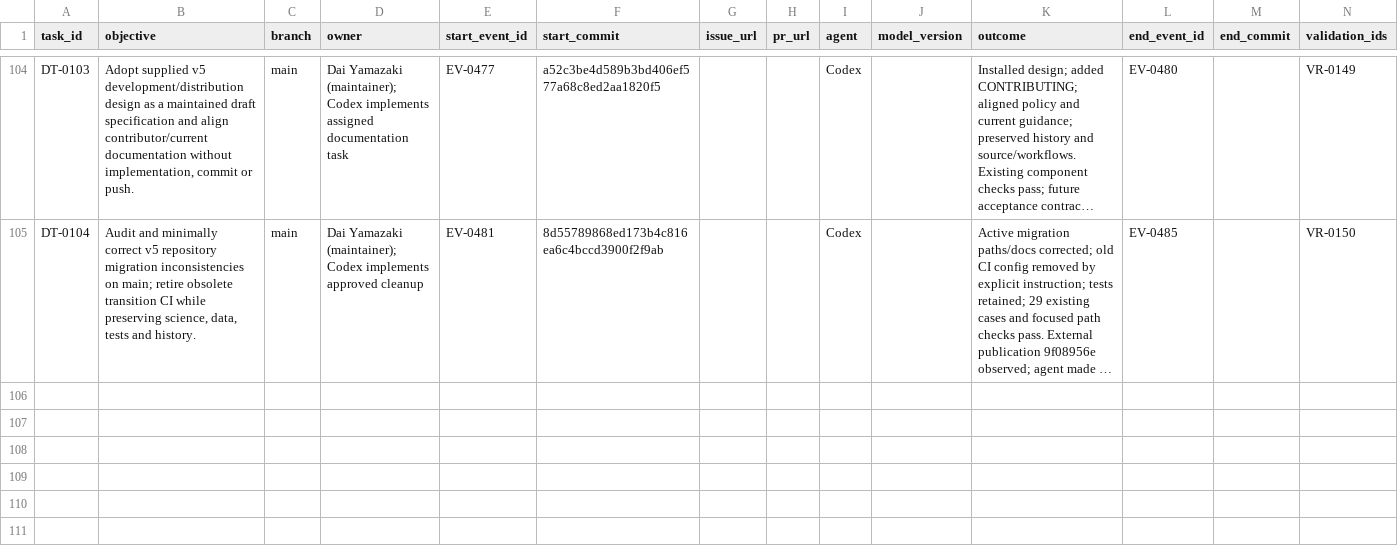
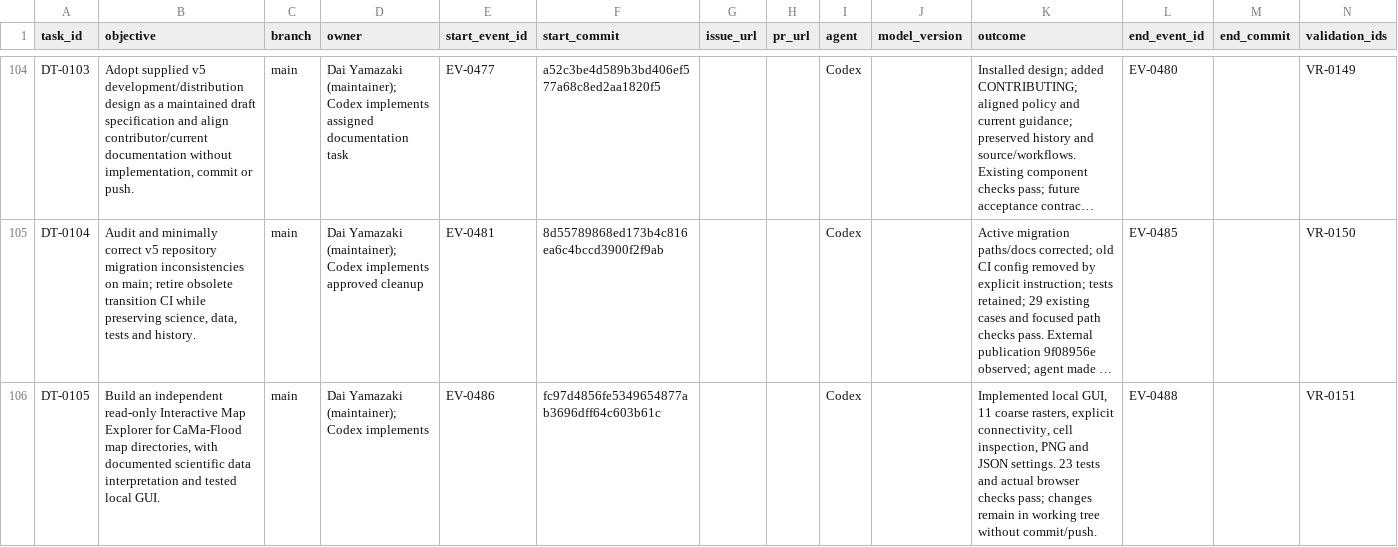
Before and after one commit to global-hydrodynamics/cmf_v5_beta, a CSV file: research/development_tasks.csv, drawn as a sheet; only a part is shown, gaps mark what is left out; long unchanged cells end in …; rows hold the shown columns only; the diff names each change by its address in the sheet, - before the commit and + after, or states it on an @@ line.

```diff
--- a/research/development_tasks.csv
+++ b/research/development_tasks.csv
+row 106: DT-0105 | Build an independent read-only Interactive Map Explorer for CaMa-Flood map directories, with documented scientific data interpretation and tested local GUI. | main | Dai Yamazaki (maintainer); Codex implements | EV-0486 | fc97d4856fe5349654877ab3696dff64c603b61c |  |  | Codex |  | Implemented local GUI, 11 coarse rasters, explicit connectivity, cell inspection, PNG and JSON settings. 23 tests and actual browser checks pass; changes remain in working tree without commit/push. | EV-0488 |  | VR-0151
```
Also changed, not shown: research/events.csv, research/validation_runs.csv, 20 other files.
